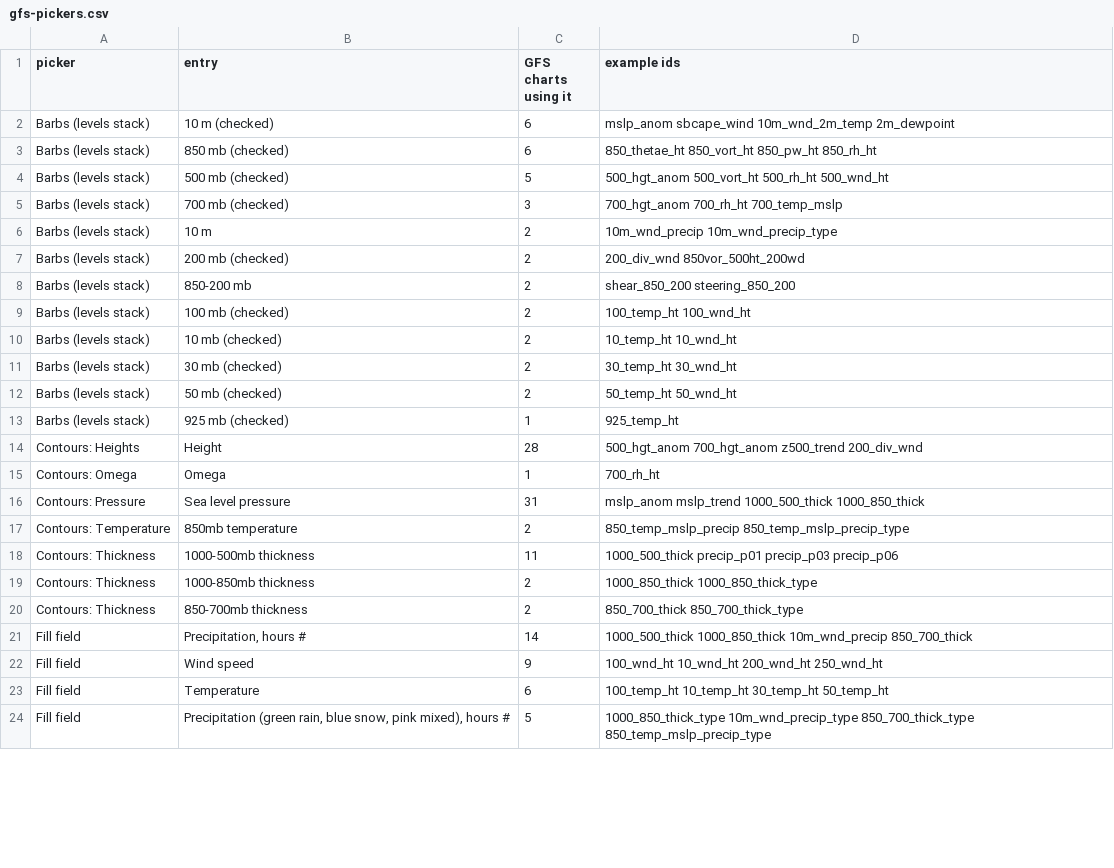
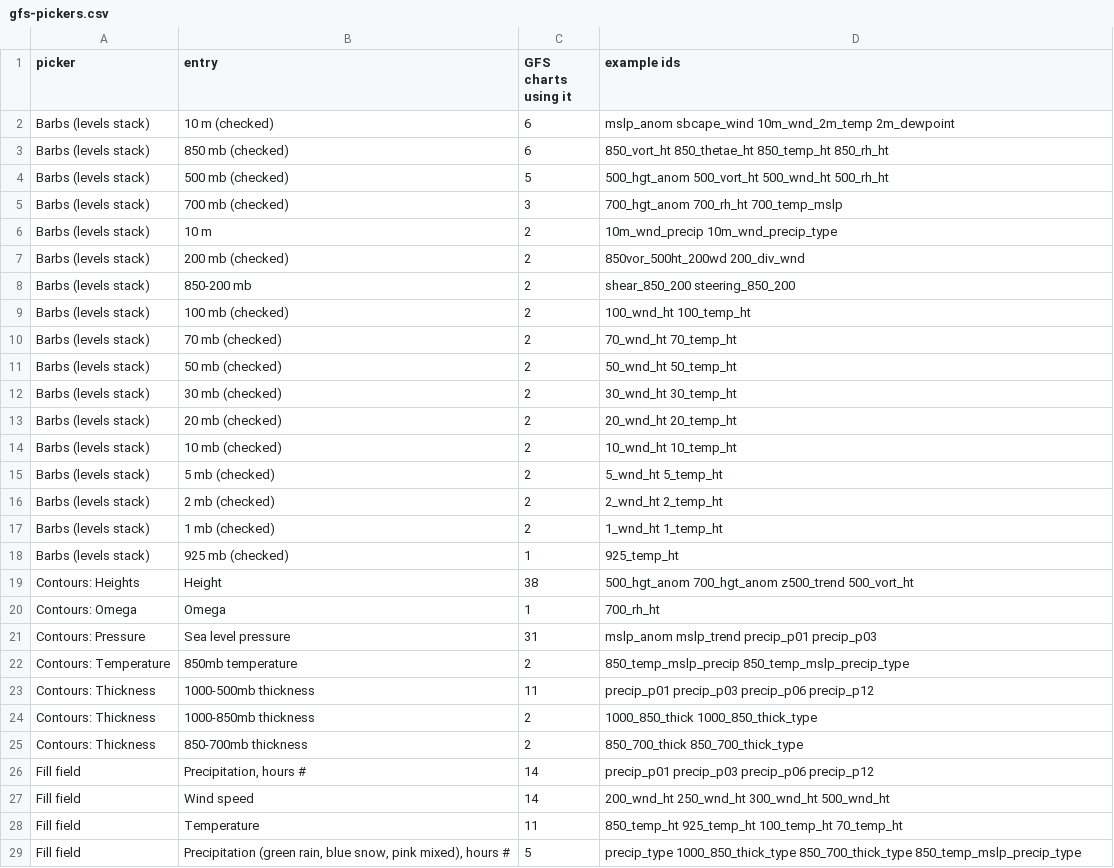
Before and after one commit to intelati26/wxqt-grib, a CSV file: docs/presets/gfs-pickers.csv, drawn as a sheet; only a part is shown; the diff covers the shown part only.

```diff
--- a/docs/presets/gfs-pickers.csv
+++ b/docs/presets/gfs-pickers.csv
@@ -2,23 +2,28 @@ picker,entry,GFS charts using it,example ids
 Barbs (levels stack),10 m (checked),6,mslp_anom sbcape_wind 10m_wnd_2m_temp 2m_dewpoint
-Barbs (levels stack),850 mb (checked),6,850_thetae_ht 850_vort_ht 850_pw_ht 850_rh_ht
-Barbs (levels stack),500 mb (checked),5,500_hgt_anom 500_vort_ht 500_rh_ht 500_wnd_ht
+Barbs (levels stack),850 mb (checked),6,850_vort_ht 850_thetae_ht 850_temp_ht 850_rh_ht
+Barbs (levels stack),500 mb (checked),5,500_hgt_anom 500_vort_ht 500_wnd_ht 500_rh_ht
 Barbs (levels stack),700 mb (checked),3,700_hgt_anom 700_rh_ht 700_temp_mslp
 Barbs (levels stack),10 m,2,10m_wnd_precip 10m_wnd_precip_type
-Barbs (levels stack),200 mb (checked),2,200_div_wnd 850vor_500ht_200wd
+Barbs (levels stack),200 mb (checked),2,850vor_500ht_200wd 200_div_wnd
 Barbs (levels stack),850-200 mb,2,shear_850_200 steering_850_200
-Barbs (levels stack),100 mb (checked),2,100_temp_ht 100_wnd_ht
-Barbs (levels stack),10 mb (checked),2,10_temp_ht 10_wnd_ht
-Barbs (levels stack),30 mb (checked),2,30_temp_ht 30_wnd_ht
-Barbs (levels stack),50 mb (checked),2,50_temp_ht 50_wnd_ht
+Barbs (levels stack),100 mb (checked),2,100_wnd_ht 100_temp_ht
+Barbs (levels stack),70 mb (checked),2,70_wnd_ht 70_temp_ht
+Barbs (levels stack),50 mb (checked),2,50_wnd_ht 50_temp_ht
+Barbs (levels stack),30 mb (checked),2,30_wnd_ht 30_temp_ht
+Barbs (levels stack),20 mb (checked),2,20_wnd_ht 20_temp_ht
+Barbs (levels stack),10 mb (checked),2,10_wnd_ht 10_temp_ht
+Barbs (levels stack),5 mb (checked),2,5_wnd_ht 5_temp_ht
+Barbs (levels stack),2 mb (checked),2,2_wnd_ht 2_temp_ht
+Barbs (levels stack),1 mb (checked),2,1_wnd_ht 1_temp_ht
 Barbs (levels stack),925 mb (checked),1,925_temp_ht
-Contours: Heights,Height,28,500_hgt_anom 700_hgt_anom z500_trend 200_div_wnd
+Contours: Heights,Height,38,500_hgt_anom 700_hgt_anom z500_trend 500_vort_ht
 Contours: Omega,Omega,1,700_rh_ht
-Contours: Pressure,Sea level pressure,31,mslp_anom mslp_trend 1000_500_thick 1000_850_thick
+Contours: Pressure,Sea level pressure,31,mslp_anom mslp_trend precip_p01 precip_p03
 Contours: Temperature,850mb temperature,2,850_temp_mslp_precip 850_temp_mslp_precip_type
-Contours: Thickness,1000-500mb thickness,11,1000_500_thick precip_p01 precip_p03 precip_p06
+Contours: Thickness,1000-500mb thickness,11,precip_p01 precip_p03 precip_p06 precip_p12
 Contours: Thickness,1000-850mb thickness,2,1000_850_thick 1000_850_thick_type
 Contours: Thickness,850-700mb thickness,2,850_700_thick 850_700_thick_type
-Fill field,"Precipitation, hours #",14,1000_500_thick 1000_850_thick 10m_wnd_precip 850_700_thick
-Fill field,Wind speed,9,100_wnd_ht 10_wnd_ht 200_wnd_ht 250_wnd_ht
-Fill field,Temperature,6,100_temp_ht 10_temp_ht 30_temp_ht 50_temp_ht
-Fill field,"Precipitation (green rain, blue snow, pink mixed), hours #",5,1000_850_thick_type 10m_wnd_precip_type 850_700_thick_type 850_temp_mslp_precip_type
+Fill field,"Precipitation, hours #",14,precip_p01 precip_p03 precip_p06 precip_p12
+Fill field,Wind speed,14,200_wnd_ht 250_wnd_ht 300_wnd_ht 500_wnd_ht
+Fill field,Temperature,11,850_temp_ht 925_temp_ht 100_temp_ht 70_temp_ht
+Fill field,"Precipitation (green rain, blue snow, pink mixed), hours #",5,precip_type 1000_850_thick_type 850_700_thick_type 850_temp_mslp_precip_type
```
Also changed, not shown: 2 added rows, 3 moved rows and 15 edited cells elsewhere in this file, docs/presets/alias-table.csv, docs/presets/checks-by-family.csv, 13 other files.
